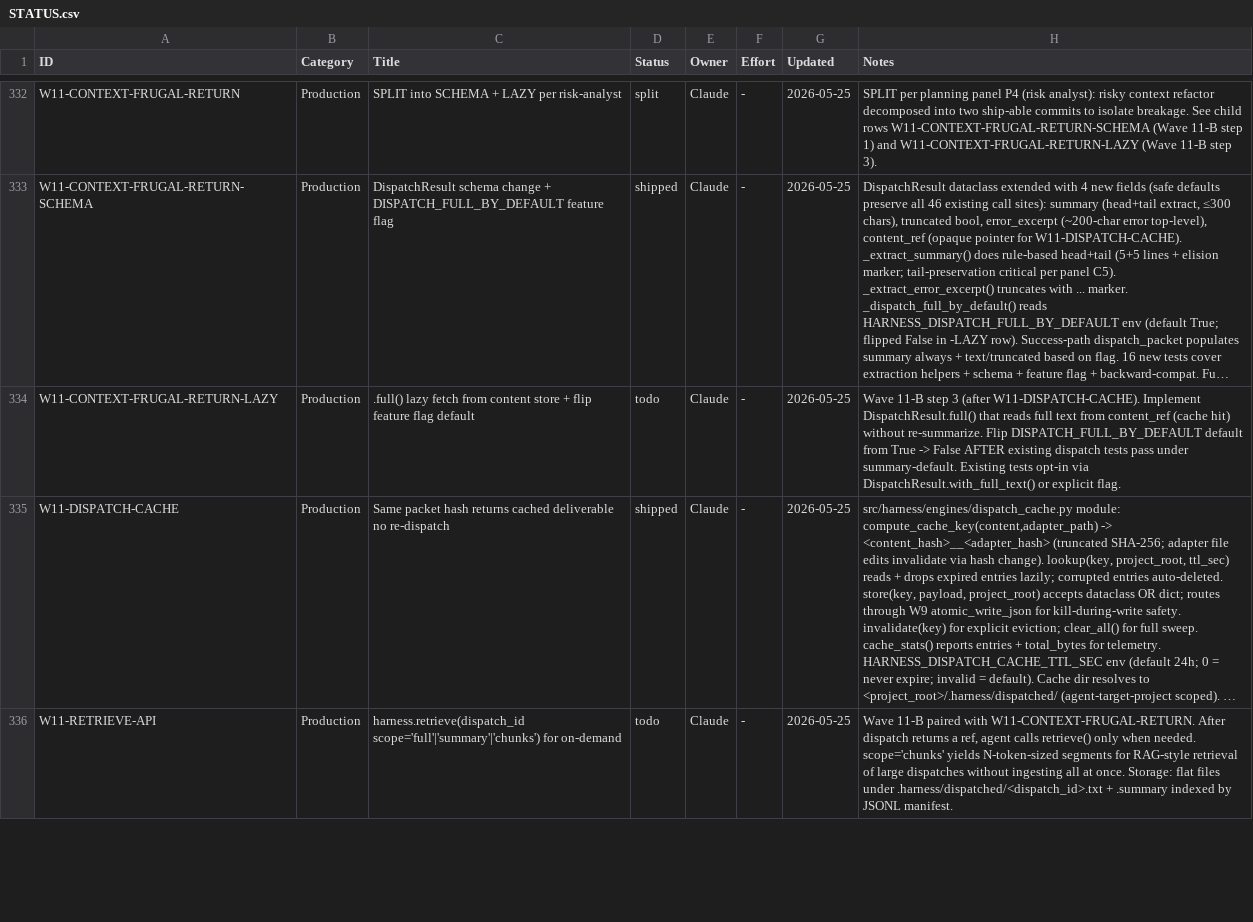
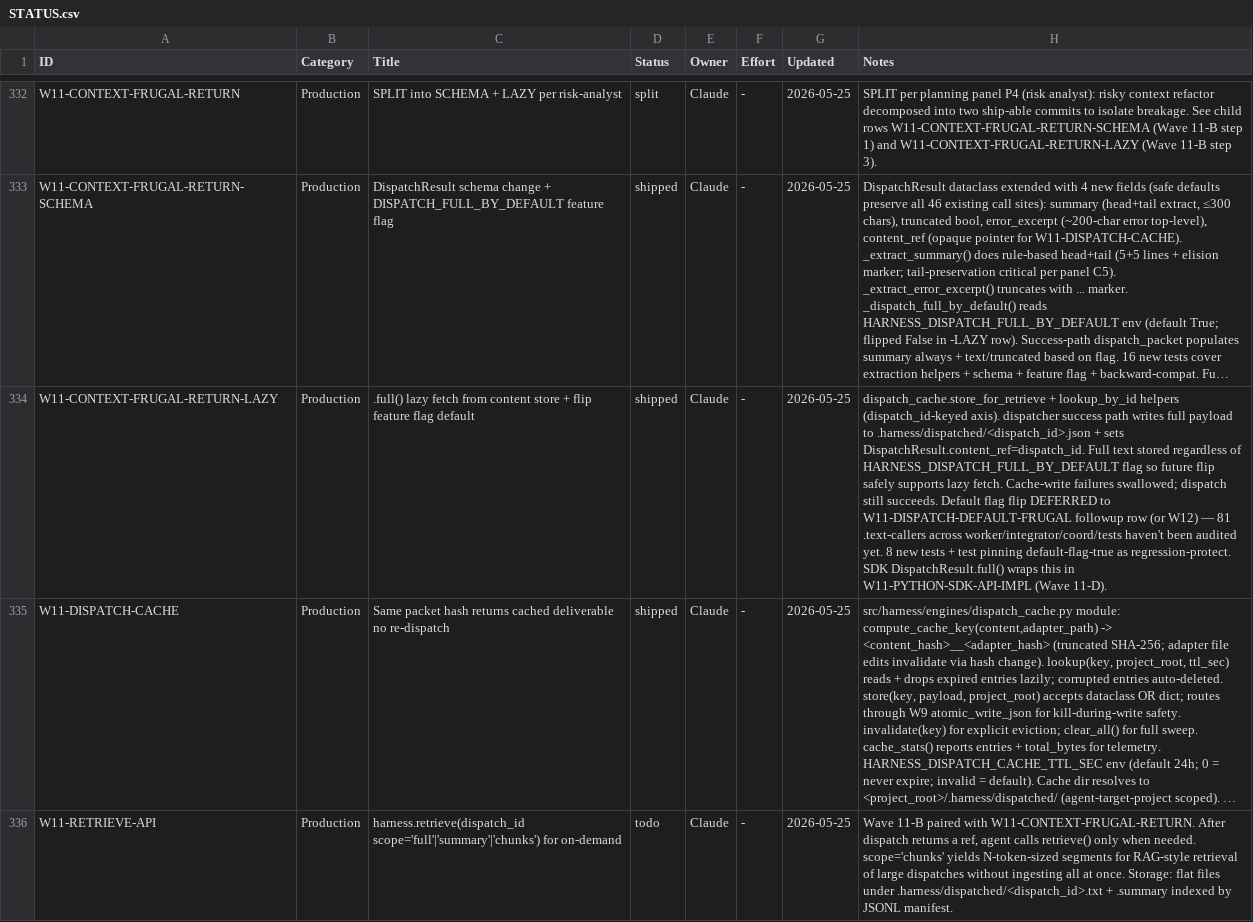
Before and after one commit to xaxiuegg/xaxiu-harness, a CSV file: coord/STATUS.csv, drawn as a sheet; only a part is shown, gaps mark what is left out; long unchanged cells end in …; the diff names each change by its address in the sheet, - before the commit and + after, or states it on an @@ line.

```diff
--- a/coord/STATUS.csv
+++ b/coord/STATUS.csv
-D334 (Status): todo
+D334 (Status): shipped
-H334 (Notes): Wave 11-B step 3 (after W11-DISPATCH-CACHE). Implement DispatchResult.full() that reads full text from content_ref (cache hit) without re-summarize. Flip DISPATCH_FULL_BY_DEFAULT default from True -> False AFTER existing dispatch tests pass under summary-default. Existing tests opt-in via DispatchResult.with_full_text() or explicit flag.
+H334 (Notes): dispatch_cache.store_for_retrieve + lookup_by_id helpers (dispatch_id-keyed axis). dispatcher success path writes full payload to .harness/dispatched/<dispatch_id>.json + sets DispatchResult.content_ref=dispatch_id. Full text stored regardless of HARNESS_DISPATCH_FULL_BY_DEFAULT flag so future flip safely supports lazy fetch. Cache-write failures swallowed; dispatch still succeeds. Default flag flip DEFERRED to W11-DISPATCH-DEFAULT-FRUGAL followup row (or W12) — 81 .text-callers across worker/integrator/coord/tests haven't been audited yet. 8 new tests + test pinning default-flag-true as regression-protect. SDK DispatchResult.full() wraps this in W11-PYTHON-SDK-API-IMPL (Wave 11-D).
```
Also changed, not shown: 3 other files.
